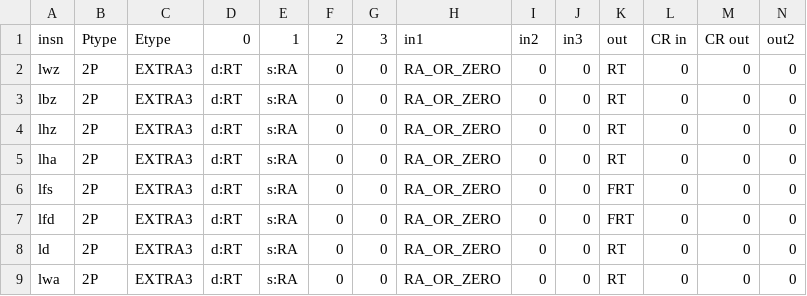
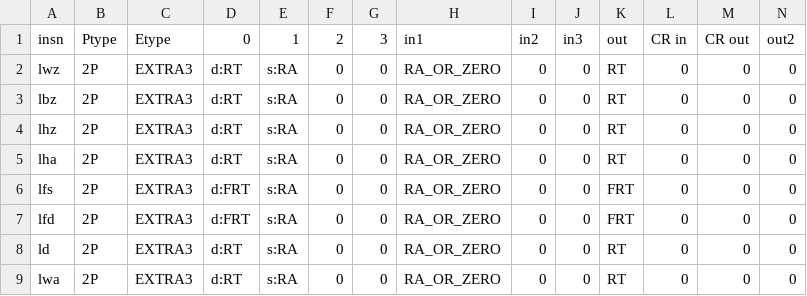
Before and after one commit to Libre-SOC-mirrors/openpower-isa, a CSV file: openpower/isatables/LDSTRM-2P-1S1D.csv, drawn as a sheet.

```diff
--- a/openpower/isatables/LDSTRM-2P-1S1D.csv
+++ b/openpower/isatables/LDSTRM-2P-1S1D.csv
@@ -5,4 +5,4 @@ lhz,2P,EXTRA3,d:RT,s:RA,0,0,RA_OR_ZERO,0,0,RT,0,0,0
 lha,2P,EXTRA3,d:RT,s:RA,0,0,RA_OR_ZERO,0,0,RT,0,0,0
-lfs,2P,EXTRA3,d:RT,s:RA,0,0,RA_OR_ZERO,0,0,FRT,0,0,0
-lfd,2P,EXTRA3,d:RT,s:RA,0,0,RA_OR_ZERO,0,0,FRT,0,0,0
+lfs,2P,EXTRA3,d:FRT,s:RA,0,0,RA_OR_ZERO,0,0,FRT,0,0,0
+lfd,2P,EXTRA3,d:FRT,s:RA,0,0,RA_OR_ZERO,0,0,FRT,0,0,0
 ld,2P,EXTRA3,d:RT,s:RA,0,0,RA_OR_ZERO,0,0,RT,0,0,0
```
Also changed, not shown: openpower/isatables/LDSTRM-2P-1S2D.csv, openpower/isatables/LDSTRM-2P-2S.csv, 3 other files.
